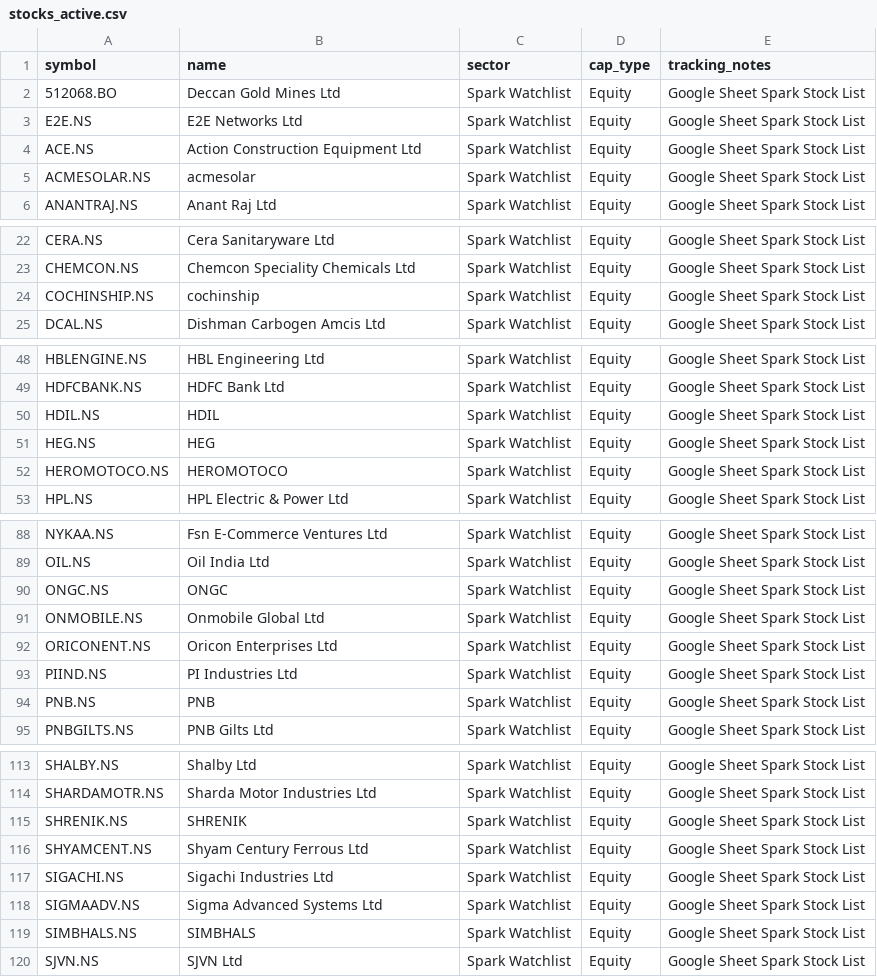
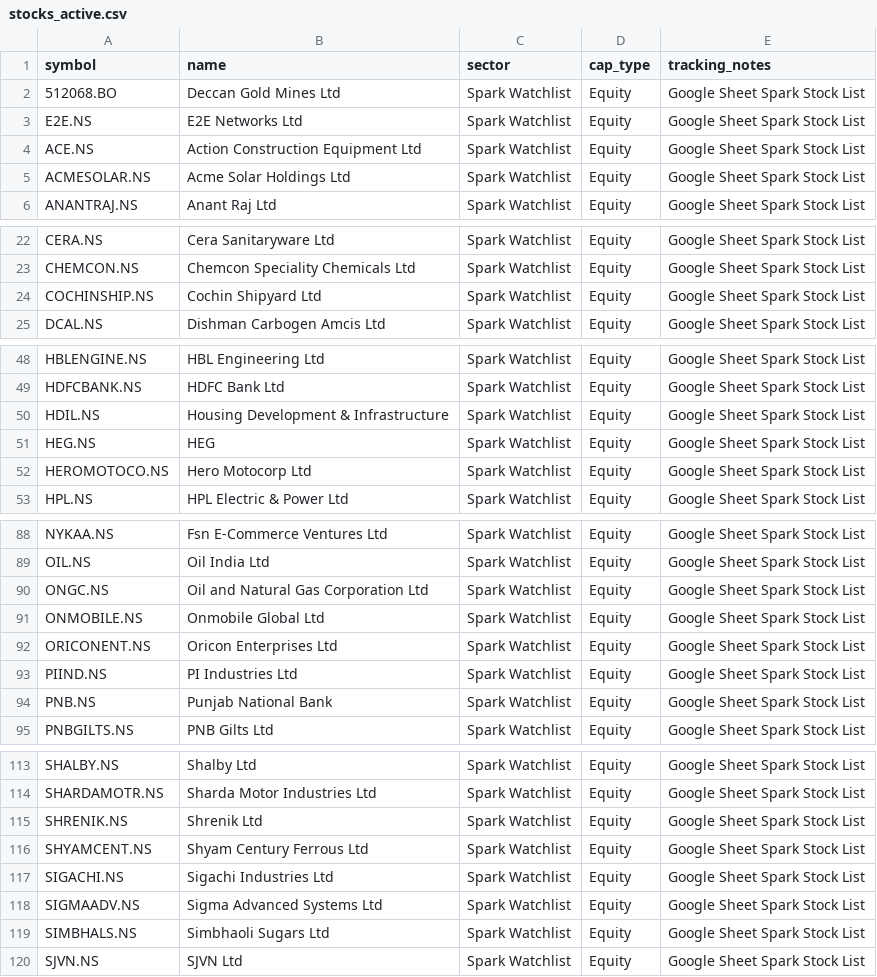
Before and after one commit to digant2207/My-Stocks, a CSV file: stocks_active.csv, drawn as a sheet; only a part is shown, gaps mark what is left out; the diff covers the shown part only.

```diff
--- a/stocks_active.csv
+++ b/stocks_active.csv
@@ -4,3 +4,3 @@ E2E.NS,E2E Networks Ltd,Spark Watchlist,Equity,Google Sheet Spark Stock List
 ACE.NS,Action Construction Equipment Ltd,Spark Watchlist,Equity,Google Sheet Spark Stock List
-ACMESOLAR.NS,acmesolar,Spark Watchlist,Equity,Google Sheet Spark Stock List
+ACMESOLAR.NS,Acme Solar Holdings Ltd,Spark Watchlist,Equity,Google Sheet Spark Stock List
 ANANTRAJ.NS,Anant Raj Ltd,Spark Watchlist,Equity,Google Sheet Spark Stock List
@@ -23,3 +23,3 @@ CERA.NS,Cera Sanitaryware Ltd,Spark Watchlist,Equity,Google Sheet Spark Stock Li
 CHEMCON.NS,Chemcon Speciality Chemicals Ltd,Spark Watchlist,Equity,Google Sheet Spark Stock List
-COCHINSHIP.NS,cochinship,Spark Watchlist,Equity,Google Sheet Spark Stock List
+COCHINSHIP.NS,Cochin Shipyard Ltd,Spark Watchlist,Equity,Google Sheet Spark Stock List
 DCAL.NS,Dishman Carbogen Amcis Ltd,Spark Watchlist,Equity,Google Sheet Spark Stock List
@@ -49,5 +49,5 @@ HBLENGINE.NS,HBL Engineering Ltd,Spark Watchlist,Equity,Google Sheet Spark Stock
 HDFCBANK.NS,HDFC Bank Ltd,Spark Watchlist,Equity,Google Sheet Spark Stock List
-HDIL.NS,HDIL,Spark Watchlist,Equity,Google Sheet Spark Stock List
+HDIL.NS,Housing Development & Infrastructure,Spark Watchlist,Equity,Google Sheet Spark Stock List
 HEG.NS,HEG,Spark Watchlist,Equity,Google Sheet Spark Stock List
-HEROMOTOCO.NS,HEROMOTOCO,Spark Watchlist,Equity,Google Sheet Spark Stock List
+HEROMOTOCO.NS,Hero Motocorp Ltd,Spark Watchlist,Equity,Google Sheet Spark Stock List
 HPL.NS,HPL Electric & Power Ltd,Spark Watchlist,Equity,Google Sheet Spark Stock List
@@ -89,3 +89,3 @@ NYKAA.NS,Fsn E-Commerce Ventures Ltd,Spark Watchlist,Equity,Google Sheet Spark S
 OIL.NS,Oil India Ltd,Spark Watchlist,Equity,Google Sheet Spark Stock List
-ONGC.NS,ONGC,Spark Watchlist,Equity,Google Sheet Spark Stock List
+ONGC.NS,Oil and Natural Gas Corporation Ltd,Spark Watchlist,Equity,Google Sheet Spark Stock List
 ONMOBILE.NS,Onmobile Global Ltd,Spark Watchlist,Equity,Google Sheet Spark Stock List
@@ -93,3 +93,3 @@ ORICONENT.NS,Oricon Enterprises Ltd,Spark Watchlist,Equity,Google Sheet Spark St
 PIIND.NS,PI Industries Ltd,Spark Watchlist,Equity,Google Sheet Spark Stock List
-PNB.NS,PNB,Spark Watchlist,Equity,Google Sheet Spark Stock List
+PNB.NS,Punjab National Bank,Spark Watchlist,Equity,Google Sheet Spark Stock List
 PNBGILTS.NS,PNB Gilts Ltd,Spark Watchlist,Equity,Google Sheet Spark Stock List
@@ -114,3 +114,3 @@ SHALBY.NS,Shalby Ltd,Spark Watchlist,Equity,Google Sheet Spark Stock List
 SHARDAMOTR.NS,Sharda Motor Industries Ltd,Spark Watchlist,Equity,Google Sheet Spark Stock List
-SHRENIK.NS,SHRENIK,Spark Watchlist,Equity,Google Sheet Spark Stock List
+SHRENIK.NS,Shrenik Ltd,Spark Watchlist,Equity,Google Sheet Spark Stock List
 SHYAMCENT.NS,Shyam Century Ferrous Ltd,Spark Watchlist,Equity,Google Sheet Spark Stock List
@@ -118,3 +118,3 @@ SIGACHI.NS,Sigachi Industries Ltd,Spark Watchlist,Equity,Google Sheet Spark Stoc
 SIGMAADV.NS,Sigma Advanced Systems Ltd,Spark Watchlist,Equity,Google Sheet Spark Stock List
-SIMBHALS.NS,SIMBHALS,Spark Watchlist,Equity,Google Sheet Spark Stock List
+SIMBHALS.NS,Simbhaoli Sugars Ltd,Spark Watchlist,Equity,Google Sheet Spark Stock List
 SJVN.NS,SJVN Ltd,Spark Watchlist,Equity,Google Sheet Spark Stock List
```
Also changed, not shown: 3 edited cells elsewhere in this file, stocks.csv, 4 other files.
